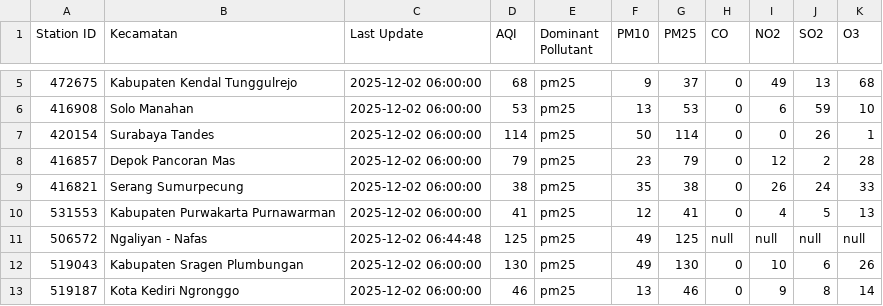
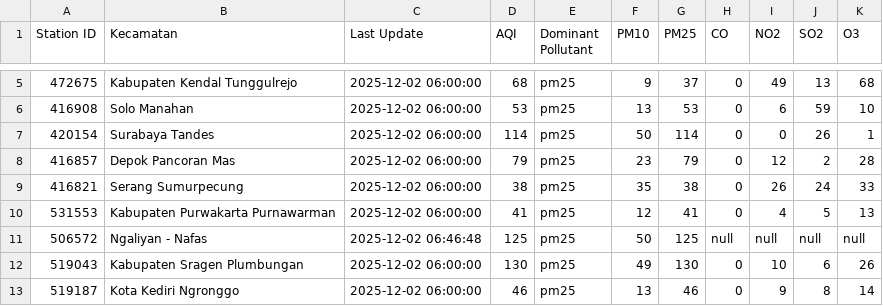
Before and after one commit to savinalarissaa/air-quality-risk, a CSV file: data/aqi/waqi_output.csv, drawn as a sheet; only a part is shown, gaps mark what is left out.

```diff
--- a/data/aqi/waqi_output.csv
+++ b/data/aqi/waqi_output.csv
@@ -10,3 +10,3 @@ Station ID,Kecamatan,Last Update,AQI,Dominant Pollutant,PM10,PM25,CO,NO2,SO2,O3
 531553,Kabupaten Purwakarta Purnawarman,2025-12-02 06:00:00,41,pm25,12,41,0,4,5,13
-506572,Ngaliyan - Nafas,2025-12-02 06:44:48,125,pm25,49,125,null,null,null,null
+506572,Ngaliyan - Nafas,2025-12-02 06:46:48,125,pm25,50,125,null,null,null,null
 519043,Kabupaten Sragen Plumbungan,2025-12-02 06:00:00,130,pm25,49,130,0,10,6,26
```
Also changed, not shown: 1 other file.
